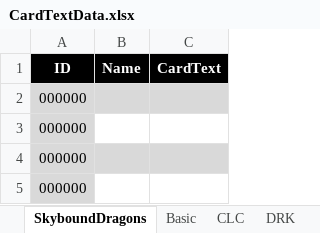
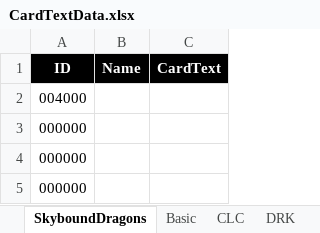
Before and after one commit to piapozz/ShadowBeyond, an Excel workbook: Assets/Resources/MasterData/CardTextData.xlsx, sheet SkyboundDragons, drawn as a sheet; values as stored, in another font and other column widths than the file's, no borders; table styles not drawn; the diff names each change by its address in the sheet, - before the commit and + after, or states it on an @@ line.

```diff
--- a/Assets/Resources/MasterData/CardTextData.xlsx (sheet SkyboundDragons)
+++ b/Assets/Resources/MasterData/CardTextData.xlsx (sheet SkyboundDragons)
-A2 (ID): 000000
+A2 (ID): 004000
-A2:C2 fill: #D9D9D9
+A2:C2 fill: none
-A3 fill: #D9D9D9
+A3 fill: none
-A4:C4 fill: #D9D9D9
+A4:C4 fill: none
-A5 fill: #D9D9D9
+A5 fill: none
```
Also changed, not shown: sheet LegendsRise, sheet HeirsOfTheOmen, sheet InfinityEvolved, sheet BasicBeyond, Assets/Resources/MasterData/CardData.xlsx, 2 other files.
